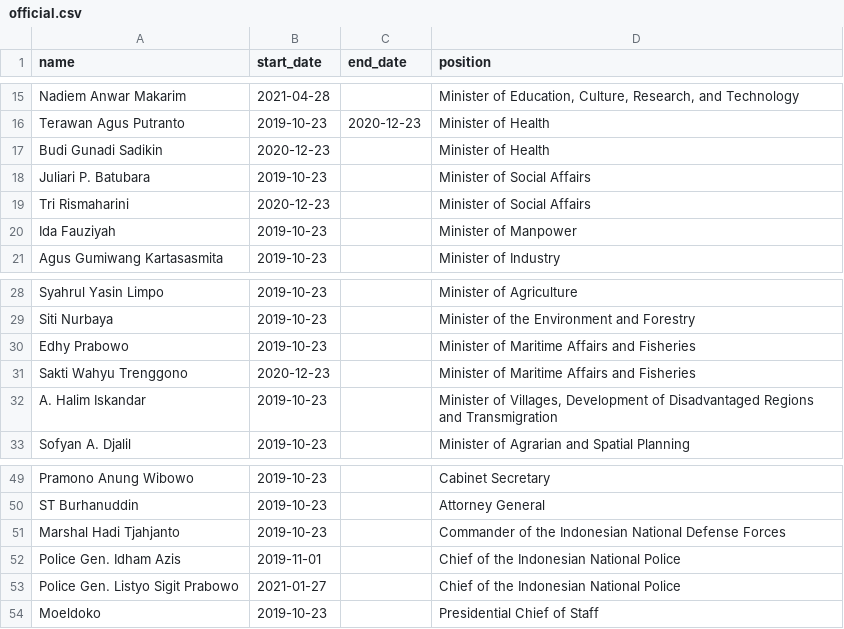
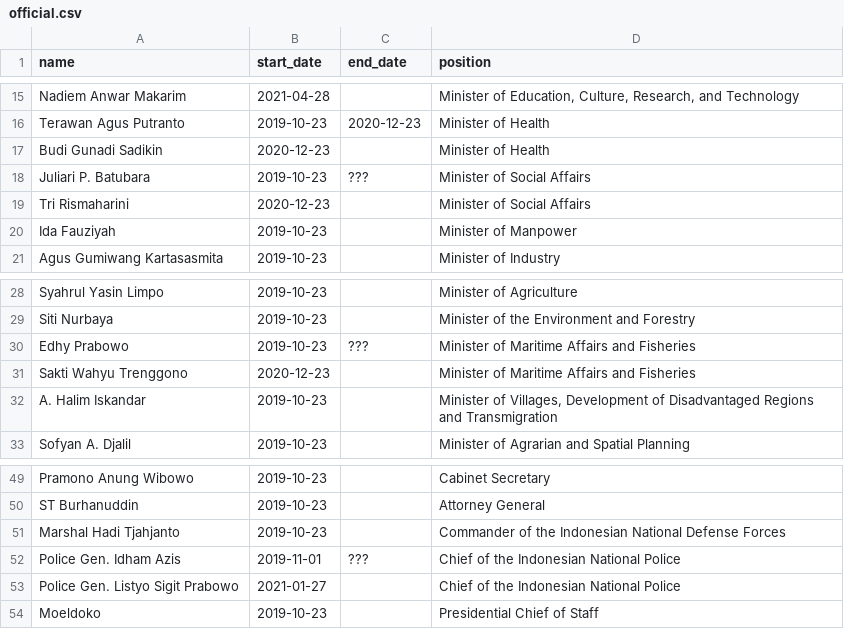
Before and after one commit to every-politician-scrapers/indonesia-ministers, a CSV file: data/official.csv, drawn as a sheet; only a part is shown, gaps mark what is left out.

Commit message:
Add end date to postions that have been re-filled
If someone has taken over a role, but there's no end date on the
previous membership, add _something_, so we know they're no longer
current.

```diff
--- a/data/official.csv
+++ b/data/official.csv
@@ -17,3 +17,3 @@ Terawan Agus Putranto,2019-10-23,2020-12-23,Minister of Health
 Budi Gunadi Sadikin,2020-12-23,,Minister of Health
-Juliari P. Batubara,2019-10-23,,Minister of Social Affairs
+Juliari P. Batubara,2019-10-23,???,Minister of Social Affairs
 Tri Rismaharini,2020-12-23,,Minister of Social Affairs
@@ -29,3 +29,3 @@ Syahrul Yasin Limpo,2019-10-23,,Minister of Agriculture
 Siti Nurbaya,2019-10-23,,Minister of the Environment and Forestry
-Edhy Prabowo,2019-10-23,,Minister of Maritime Affairs and Fisheries
+Edhy Prabowo,2019-10-23,???,Minister of Maritime Affairs and Fisheries
 Sakti Wahyu Trenggono,2020-12-23,,Minister of Maritime Affairs and Fisheries
@@ -51,3 +51,3 @@ ST Burhanuddin,2019-10-23,,Attorney General
 Marshal Hadi Tjahjanto,2019-10-23,,Commander of the Indonesian National Defense Forces
-Police Gen. Idham Azis,2019-11-01,,Chief of the Indonesian National Police
+Police Gen. Idham Azis,2019-11-01,???,Chief of the Indonesian National Police
 Police Gen. Listyo Sigit Prabowo,2021-01-27,,Chief of the Indonesian National Police
```
Also changed, not shown: 1 other file.
